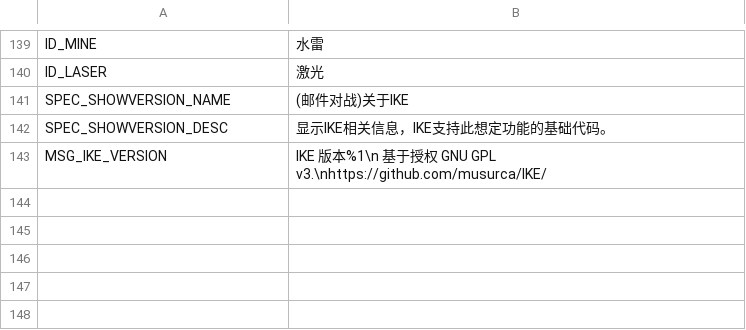
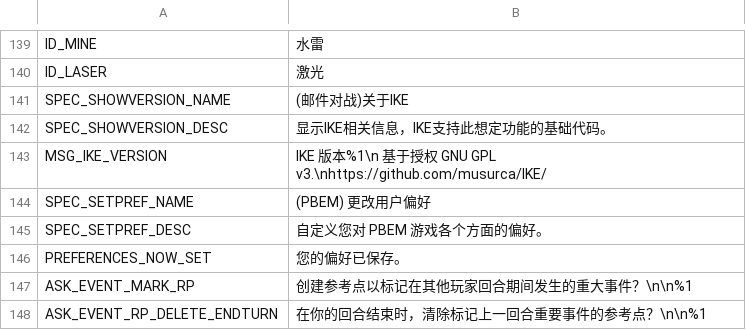
Before and after one commit to musurca/IKE, a CSV file: locale/Chinese (Simplified)_locale.csv, drawn as a sheet; only a part is shown, gaps mark what is left out.

```diff
--- a/locale/Chinese (Simplified)_locale.csv
+++ b/locale/Chinese (Simplified)_locale.csv
@@ -143 +143,6 @@ SPEC_SHOWVERSION_DESC|显示IKE相关信息，IKE支持此想定功能的基础
 MSG_IKE_VERSION|IKE 版本%1\n 基于授权 GNU GPL v3.\nhttps://github.com/musurca/IKE/
+SPEC_SETPREF_NAME|(PBEM) 更改用户偏好
+SPEC_SETPREF_DESC|自定义您对 PBEM 游戏各个方面的偏好。
+PREFERENCES_NOW_SET|您的偏好已保存。
+ASK_EVENT_MARK_RP|创建参考点以标记在其他玩家回合期间发生的重大事件？\n\n%1
+ASK_EVENT_RP_DELETE_ENDTURN|在你的回合结束时，清除标记上一回合重要事件的参考点？\n\n%1
```
Also changed, not shown: locale/English_locale.csv, locale/French_locale.csv, 6 other files.
